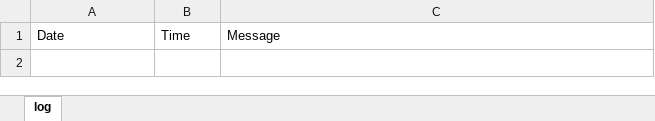
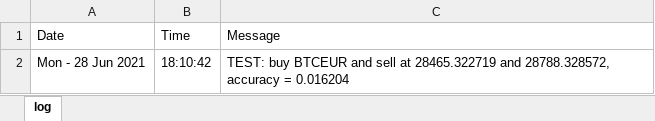
Before and after one commit to Arno1235/CryptoAI, an Excel workbook: Code/log.xlsx, sheet log, drawn as a sheet; values as stored, in another font and other column widths than the file's, no borders; the diff names each change by its address in the sheet, - before the commit and + after, or states it on an @@ line.

Commit message:
Update log.xlsx

```diff
--- a/Code/log.xlsx (sheet log)
+++ b/Code/log.xlsx (sheet log)
+row 2: Mon - 28 Jun 2021 | 18:10:42 | TEST: buy BTCEUR and sell at 28465.322719 and 28788.328572, accuracy = 0.016204
```
